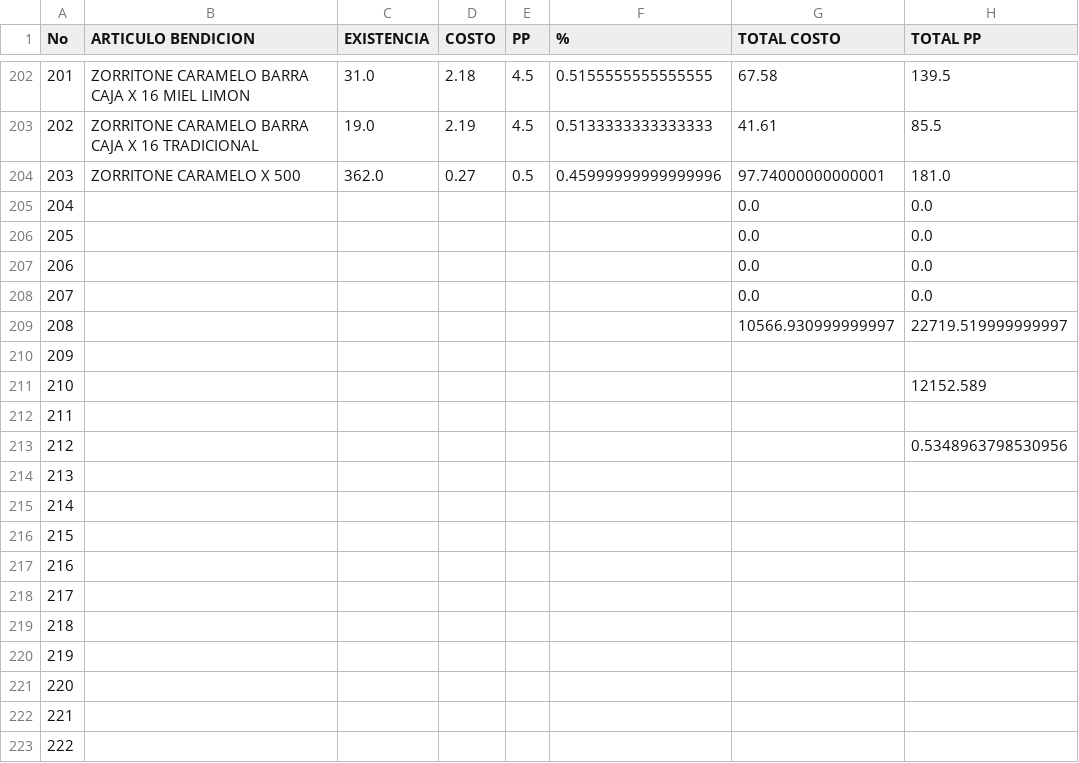
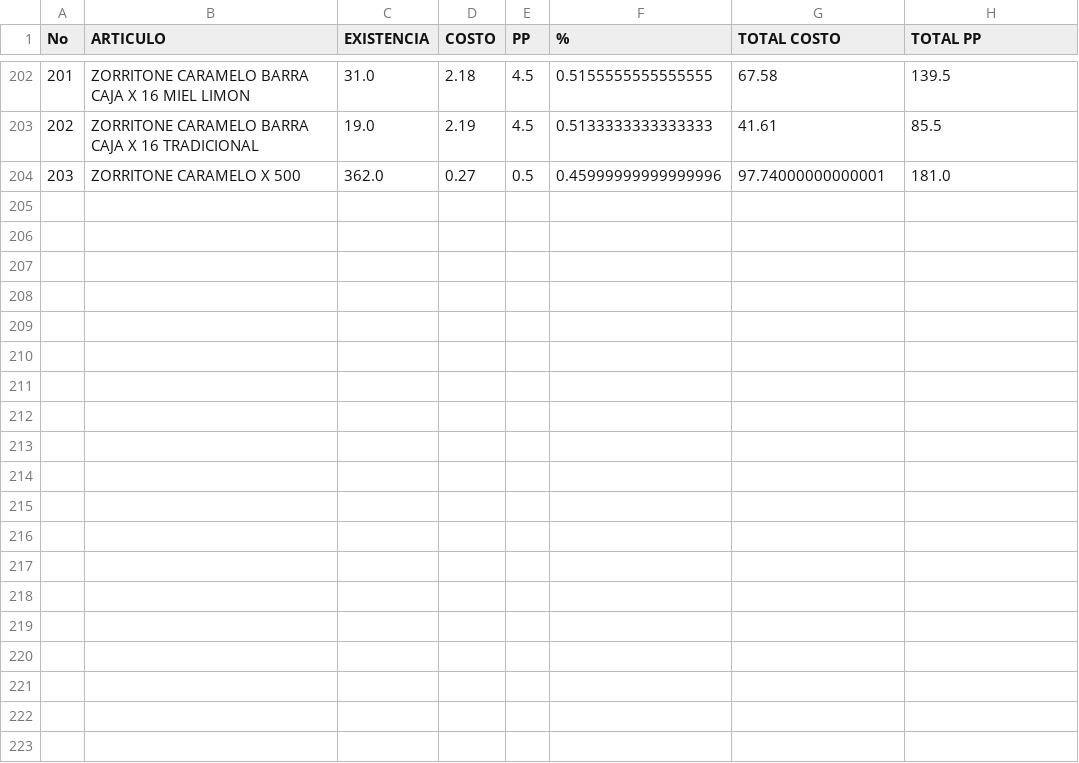
Before and after one commit to cor22982/Farmacia-Deseret, a CSV file: datav2/BENDICION.csv, drawn as a sheet; only a part is shown, gaps mark what is left out; the diff covers the shown part only.

```diff
--- a/datav2/BENDICION.csv
+++ b/datav2/BENDICION.csv
@@ -1 +1 @@
-No,ARTICULO   BENDICION,EXISTENCIA,COSTO,PP,%,TOTAL COSTO,TOTAL PP
+No,ARTICULO,EXISTENCIA,COSTO,PP,%,TOTAL COSTO,TOTAL PP
@@ -204,20 +204 @@ No,ARTICULO   BENDICION,EXISTENCIA,COSTO,PP,%,TOTAL COSTO,TOTAL PP
 203,ZORRITONE CARAMELO X 500,362.0,0.27,0.5,0.45999999999999996,97.74000000000001,181.0
-204,,,,,,0.0,0.0
-205,,,,,,0.0,0.0
-206,,,,,,0.0,0.0
-207,,,,,,0.0,0.0
-208,,,,,,10566.930999999997,22719.519999999997
-209,,,,,,,
-210,,,,,,,12152.589
-211,,,,,,,
-212,,,,,,,0.5348963798530956
-213,,,,,,,
-214,,,,,,,
-215,,,,,,,
-216,,,,,,,
-217,,,,,,,
-218,,,,,,,
-219,,,,,,,
-220,,,,,,,
-221,,,,,,,
-222,,,,,,,
```
Also changed, not shown: 12 removed rows elsewhere in this file, datav2/INV ROSADEL.csv, datav2/ROSADEL.csv, 3 other files.
